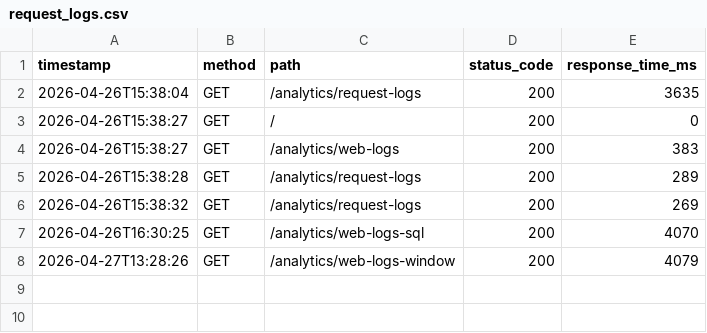
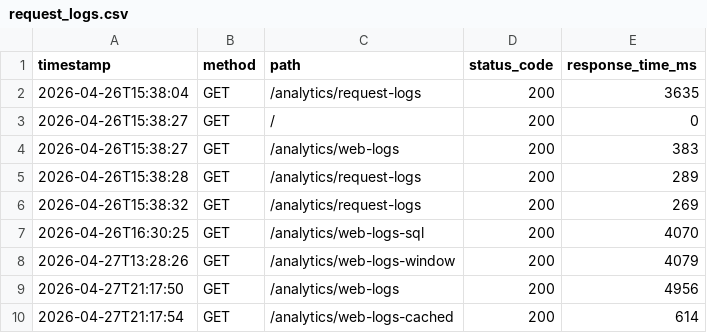
Before and after one commit to Jywan/spark-learning, a CSV file: data/request_logs.csv, drawn as a sheet; the diff names each change by its address in the sheet, - before the commit and + after, or states it on an @@ line.

```diff
--- a/data/request_logs.csv
+++ b/data/request_logs.csv
+row 9: 2026-04-27T21:17:50 | GET | /analytics/web-logs | 200 | 4956
+row 10: 2026-04-27T21:17:54 | GET | /analytics/web-logs-cached | 200 | 614
```
Also changed, not shown: 2 other files.
